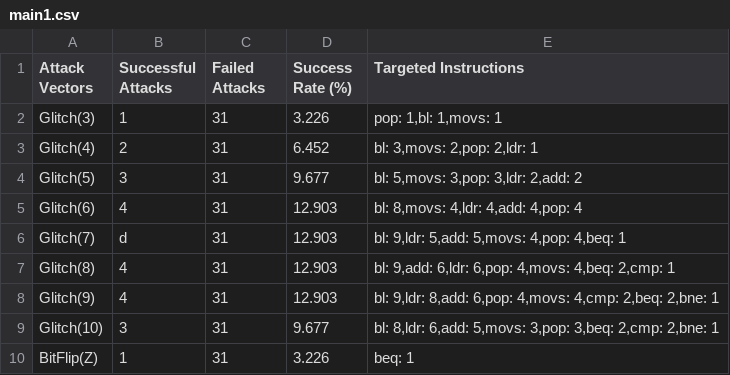
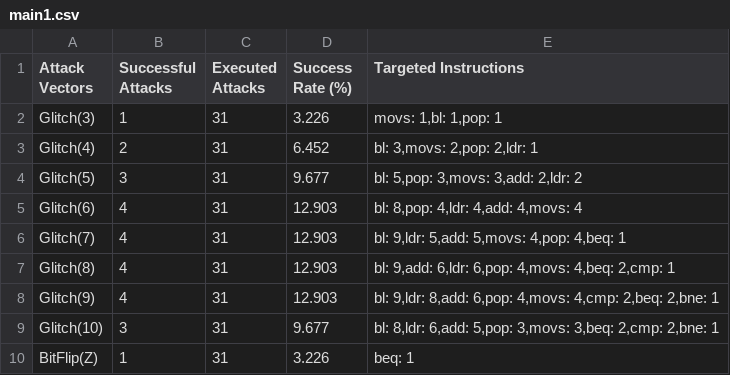
Before and after one commit to simoooong/fault_simulator, a CSV file: data/main1.csv, drawn as a sheet.

Commit message:
Relative instruction probability

```diff
--- a/data/main1.csv
+++ b/data/main1.csv
@@ -1,10 +1,10 @@
-Attack Vectors,Successful Attacks,Failed Attacks,Success Rate (%),Targeted Instructions
-Glitch(3),1,31,3.226,"pop: 1,bl: 1,movs: 1"
+Attack Vectors,Successful Attacks,Executed Attacks,Success Rate (%),Targeted Instructions
+Glitch(3),1,31,3.226,"movs: 1,bl: 1,pop: 1"
 Glitch(4),2,31,6.452,"bl: 3,movs: 2,pop: 2,ldr: 1"
-Glitch(5),3,31,9.677,"bl: 5,movs: 3,pop: 3,ldr: 2,add: 2"
-Glitch(6),4,31,12.903,"bl: 8,movs: 4,ldr: 4,add: 4,pop: 4"
-Glitch(7),d,31,12.903,"bl: 9,ldr: 5,add: 5,movs: 4,pop: 4,beq: 1"
+Glitch(5),3,31,9.677,"bl: 5,pop: 3,movs: 3,add: 2,ldr: 2"
+Glitch(6),4,31,12.903,"bl: 8,pop: 4,ldr: 4,add: 4,movs: 4"
+Glitch(7),4,31,12.903,"bl: 9,ldr: 5,add: 5,movs: 4,pop: 4,beq: 1"
 Glitch(8),4,31,12.903,"bl: 9,add: 6,ldr: 6,pop: 4,movs: 4,beq: 2,cmp: 1"
 Glitch(9),4,31,12.903,"bl: 9,ldr: 8,add: 6,pop: 4,movs: 4,cmp: 2,beq: 2,bne: 1"
-Glitch(10),3,31,9.677,"bl: 8,ldr: 6,add: 5,movs: 3,pop: 3,beq: 2,cmp: 2,bne: 1"
+Glitch(10),3,31,9.677,"bl: 8,ldr: 6,add: 5,pop: 3,movs: 3,beq: 2,cmp: 2,bne: 1"
 BitFlip(Z),1,31,3.226,beq: 1
```
Also changed, not shown: data/main.csv, data/main0.csv, 9 other files.
